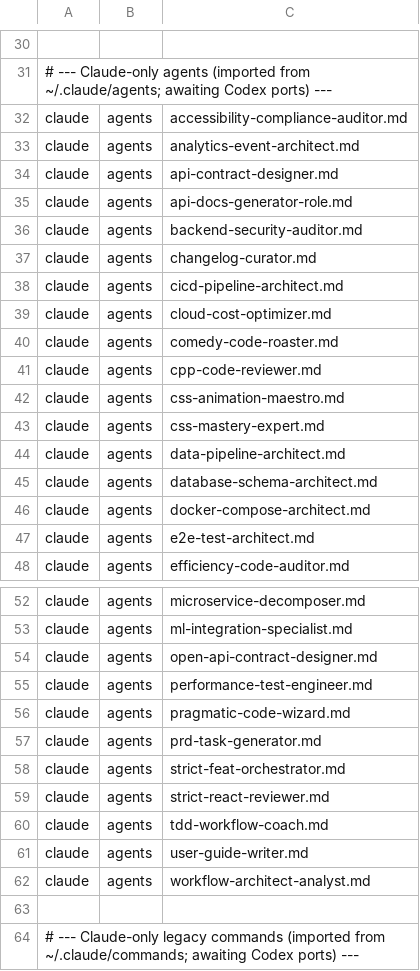
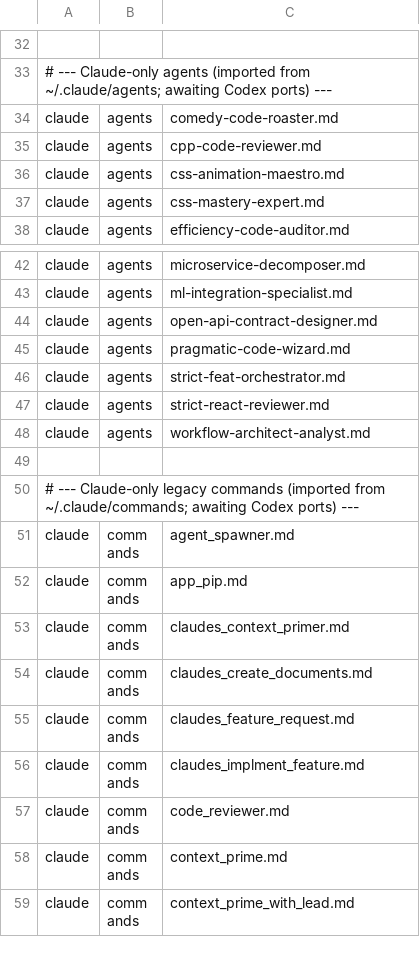
Before and after one commit to joeaguilar/skills, a TSV file: PLATFORM_ONLY.tsv, drawn as a sheet; only a part is shown, gaps mark what is left out; the shorter side is filled out with more unchanged rows; removed rows and columns are numbered as before the commit, all else as after; the diff covers the shown part only; the diff names each change by its address in the sheet, - before the commit and + after, or states it on an @@ line.

Commit message:
feat(codex): port specialist agents and roast skills

```diff
--- a/PLATFORM_ONLY.tsv
+++ b/PLATFORM_ONLY.tsv
-row 32: claude | agents | accessibility-compliance-auditor.md
-row 33: claude | agents | analytics-event-architect.md
-row 34: claude | agents | api-contract-designer.md
-row 35: claude | agents | api-docs-generator-role.md
-row 36: claude | agents | backend-security-auditor.md
-row 37: claude | agents | changelog-curator.md
-row 38: claude | agents | cicd-pipeline-architect.md
-row 39: claude | agents | cloud-cost-optimizer.md
-row 44: claude | agents | data-pipeline-architect.md
-row 45: claude | agents | database-schema-architect.md
-row 46: claude | agents | docker-compose-architect.md
-row 47: claude | agents | e2e-test-architect.md
-row 55: claude | agents | performance-test-engineer.md
-row 57: claude | agents | prd-task-generator.md
-row 60: claude | agents | tdd-workflow-coach.md
-row 61: claude | agents | user-guide-writer.md
```
Also changed, not shown: 2 added rows elsewhere in this file, codex/PARITY.tsv, 26 other files.
